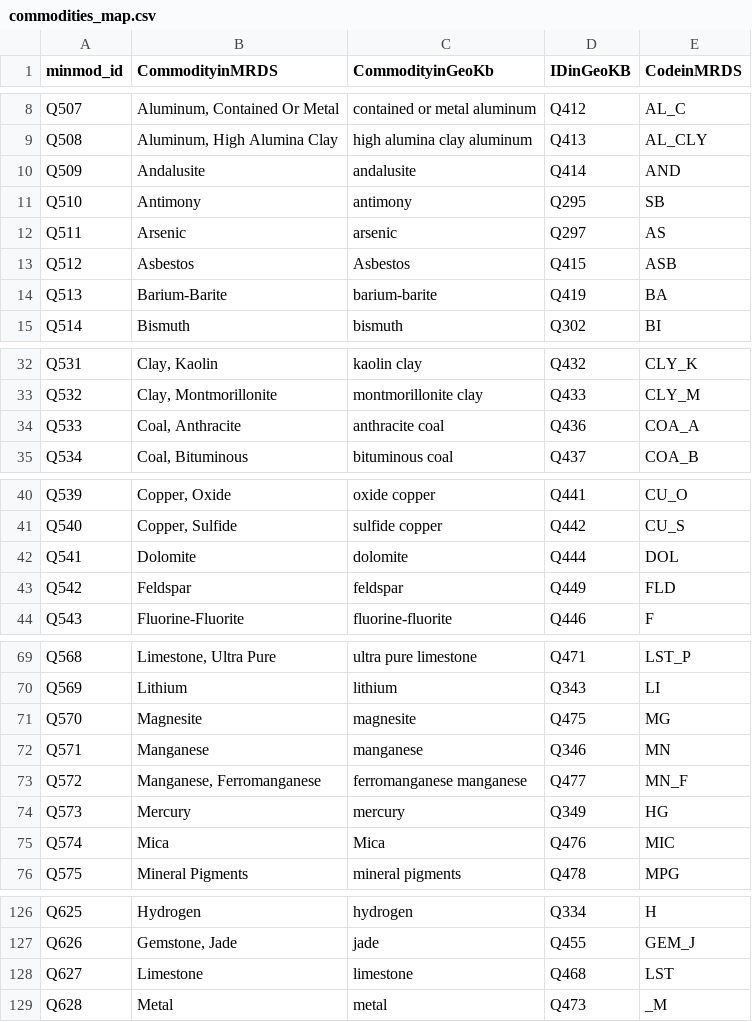
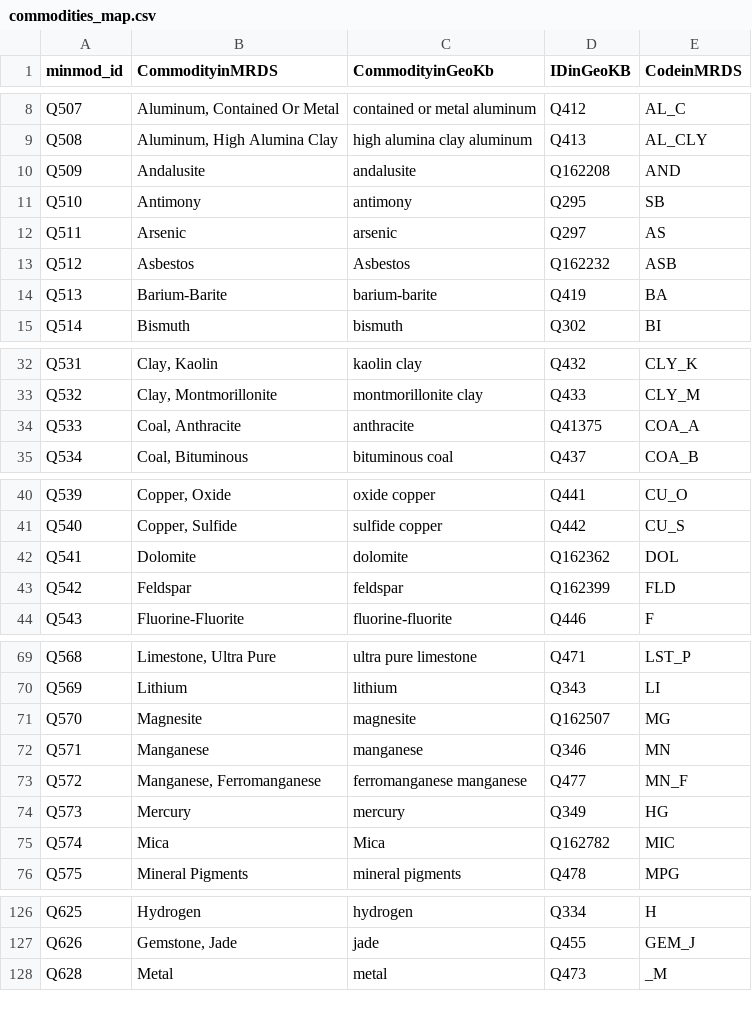
Before and after one commit to DARPA-CRITICALMAAS/umn-ta2-mineral-site-linkage, a CSV file: resource/commodities_map.csv, drawn as a sheet; only a part is shown, gaps mark what is left out; the diff covers the shown part only.

```diff
--- a/resource/commodities_map.csv
+++ b/resource/commodities_map.csv
@@ -9,6 +9,6 @@ Q507,"Aluminum, Contained Or Metal",contained or metal aluminum,Q412,AL_C
 Q508,"Aluminum, High Alumina Clay",high alumina clay aluminum,Q413,AL_CLY
-Q509,Andalusite,andalusite,Q414,AND
+Q509,Andalusite,andalusite,Q162208,AND
 Q510,Antimony,antimony,Q295,SB
 Q511,Arsenic,arsenic,Q297,AS
-Q512,Asbestos,Asbestos,Q415,ASB
+Q512,Asbestos,Asbestos,Q162232,ASB
 Q513,Barium-Barite,barium-barite,Q419,BA
@@ -33,3 +33,3 @@ Q531,"Clay, Kaolin",kaolin clay,Q432,CLY_K
 Q532,"Clay, Montmorillonite",montmorillonite clay,Q433,CLY_M
-Q533,"Coal, Anthracite",anthracite coal,Q436,COA_A
+Q533,"Coal, Anthracite",anthracite,Q41375,COA_A
 Q534,"Coal, Bituminous",bituminous coal,Q437,COA_B
@@ -41,4 +41,4 @@ Q539,"Copper, Oxide",oxide copper,Q441,CU_O
 Q540,"Copper, Sulfide",sulfide copper,Q442,CU_S
-Q541,Dolomite,dolomite,Q444,DOL
-Q542,Feldspar,feldspar,Q449,FLD
+Q541,Dolomite,dolomite,Q162362,DOL
+Q542,Feldspar,feldspar,Q162399,FLD
 Q543,Fluorine-Fluorite,fluorine-fluorite,Q446,F
@@ -70,3 +70,3 @@ Q568,"Limestone, Ultra Pure",ultra pure limestone,Q471,LST_P
 Q569,Lithium,lithium,Q343,LI
-Q570,Magnesite,magnesite,Q475,MG
+Q570,Magnesite,magnesite,Q162507,MG
 Q571,Manganese,manganese,Q346,MN
@@ -74,3 +74,3 @@ Q572,"Manganese, Ferromanganese",ferromanganese manganese,Q477,MN_F
 Q573,Mercury,mercury,Q349,HG
-Q574,Mica,Mica,Q476,MIC
+Q574,Mica,Mica,Q162782,MIC
 Q575,Mineral Pigments,mineral pigments,Q478,MPG
@@ -127,3 +127,2 @@ Q625,Hydrogen,hydrogen,Q334,H
 Q626,"Gemstone, Jade",jade,Q455,GEM_J
-Q627,Limestone,limestone,Q468,LST
 Q628,Metal,metal,Q473,_M
```
Also changed, not shown: 47 added rows and 3 edited cells elsewhere in this file, USMIN_mapfile.csv, sample_mapfile.csv, 57 other files.
